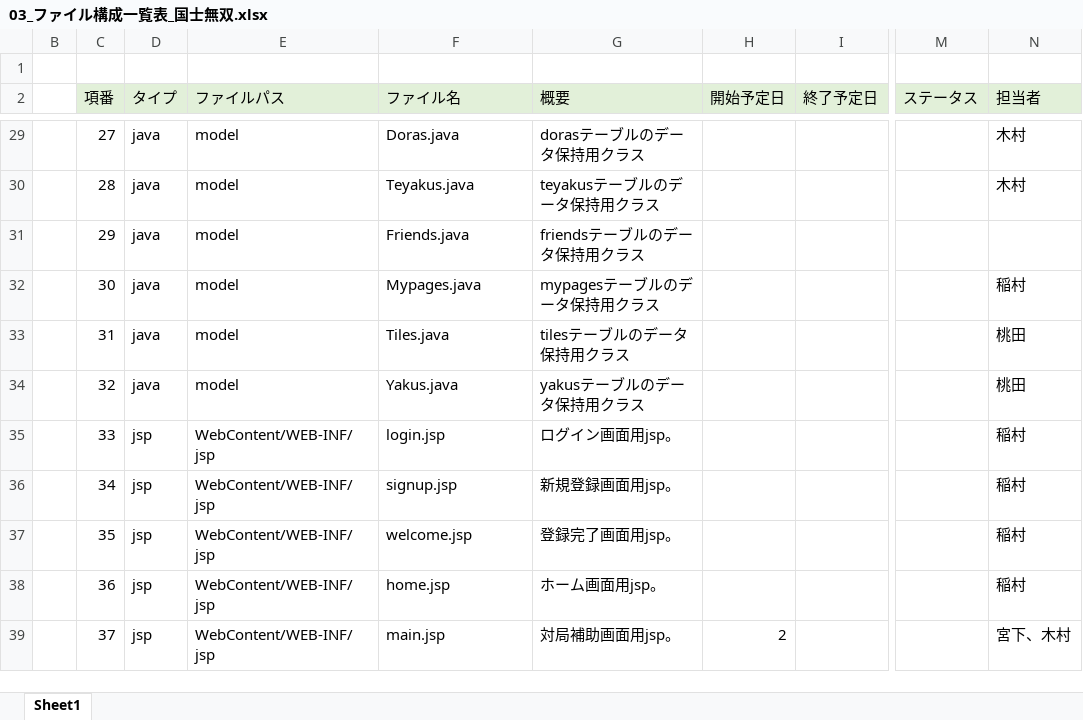
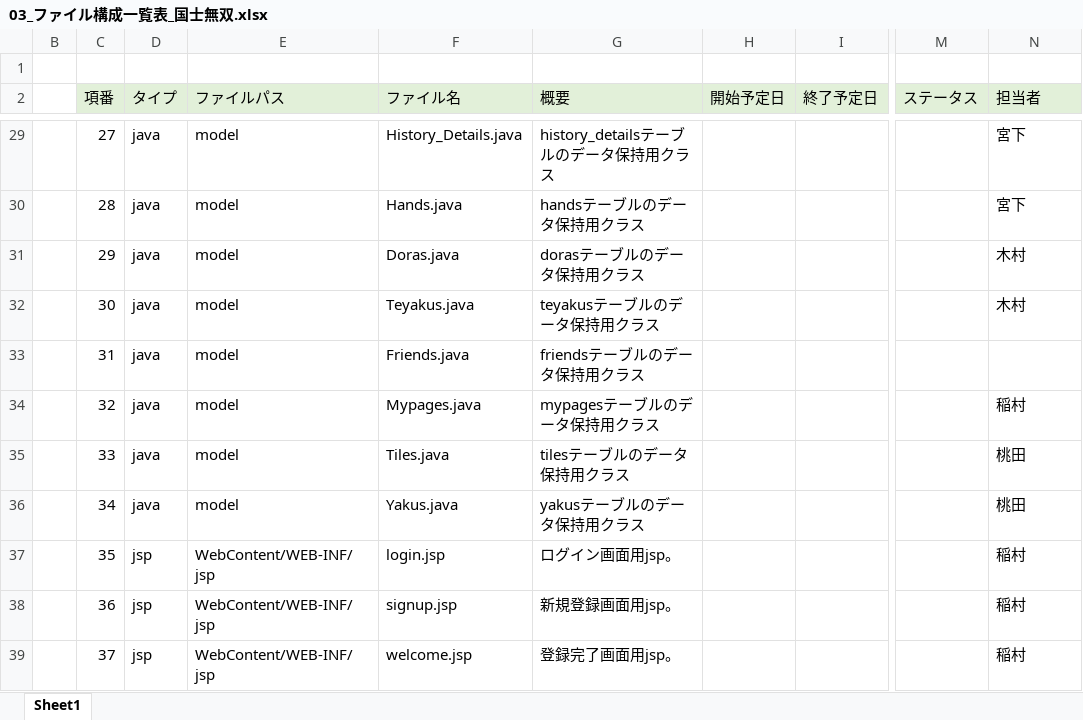
Before and after one commit to plusdojo2024/B5, an Excel workbook: doc/03_内部設計/03_ファイル構成一覧表_国士無双.xlsx, sheet Sheet1, drawn as a sheet; only a part is shown, gaps mark what is left out; values as stored, in another font and other column widths than the file's, no borders; the diff covers the shown part only; the diff names each change by its address in the sheet, - before the commit and + after, or states it on an @@ line.

```diff
--- a/doc/03_内部設計/03_ファイル構成一覧表_国士無双.xlsx (sheet Sheet1)
+++ b/doc/03_内部設計/03_ファイル構成一覧表_国士無双.xlsx (sheet Sheet1)
-F29 (ファイル名): Doras.java
+F29 (ファイル名): History_Details.java
-G29 (概要): dorasテーブルのデータ保持用クラス
+G29 (概要): history_detailsテーブルのデータ保持用クラス
-N29:N30 (担当者): 木村
+N29:N30 (担当者): 宮下
-F30 (ファイル名): Teyakus.java
+F30 (ファイル名): Hands.java
-G30 (概要): teyakusテーブルのデータ保持用クラス
+G30 (概要): handsテーブルのデータ保持用クラス
-F31 (ファイル名): Friends.java
+F31 (ファイル名): Doras.java
-G31 (概要): friendsテーブルのデータ保持用クラス
+G31 (概要): dorasテーブルのデータ保持用クラス
-N31 (担当者): (empty)
+N31 (担当者): 木村
-F32 (ファイル名): Mypages.java
+F32 (ファイル名): Teyakus.java
-G32 (概要): mypagesテーブルのデータ保持用クラス
+G32 (概要): teyakusテーブルのデータ保持用クラス
-N32 (担当者): 稲村
+N32 (担当者): 木村
-F33 (ファイル名): Tiles.java
+F33 (ファイル名): Friends.java
-G33 (概要): tilesテーブルのデータ保持用クラス
+G33 (概要): friendsテーブルのデータ保持用クラス
-N33 (担当者): 桃田
+N33 (担当者): (empty)
-F34 (ファイル名): Yakus.java
+F34 (ファイル名): Mypages.java
-G34 (概要): yakusテーブルのデータ保持用クラス
+G34 (概要): mypagesテーブルのデータ保持用クラス
-N34 (担当者): 桃田
+N34 (担当者): 稲村
-D35:D36 (タイプ): jsp
+D35:D36 (タイプ): java
-E35:E36 (ファイルパス): WebContent/WEB-INF/jsp
+E35:E36 (ファイルパス): model
-F35 (ファイル名): login.jsp
+F35 (ファイル名): Tiles.java
-G35 (概要): ログイン画面用jsp。
+G35 (概要): tilesテーブルのデータ保持用クラス
-N35:N36 (担当者): 稲村
+N35:N36 (担当者): 桃田
-F36 (ファイル名): signup.jsp
+F36 (ファイル名): Yakus.java
-G36 (概要): 新規登録画面用jsp。
+G36 (概要): yakusテーブルのデータ保持用クラス
-F37 (ファイル名): welcome.jsp
+F37 (ファイル名): login.jsp
-G37 (概要): 登録完了画面用jsp。
+G37 (概要): ログイン画面用jsp。
-F38 (ファイル名): home.jsp
+F38 (ファイル名): signup.jsp
-G38 (概要): ホーム画面用jsp。
+G38 (概要): 新規登録画面用jsp。
-F39 (ファイル名): main.jsp
+F39 (ファイル名): welcome.jsp
-G39 (概要): 対局補助画面用jsp。
+G39 (概要): 登録完了画面用jsp。
-H39 (開始予定日): 2
+H39 (開始予定日): (empty)
-N39 (担当者): 宮下、木村
+N39 (担当者): 稲村
```
Also changed, not shown: 8 added rows, 4 removed rows and 140 edited cells elsewhere in this sheet.
